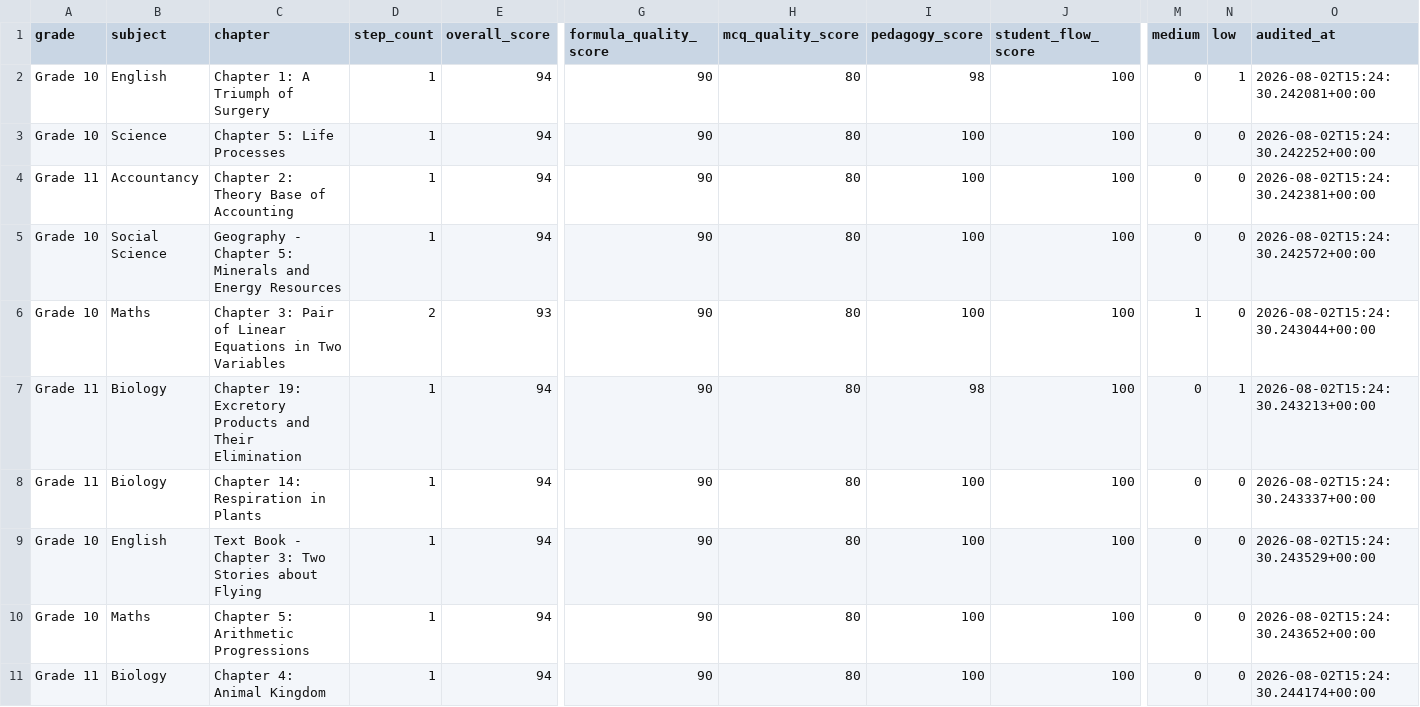
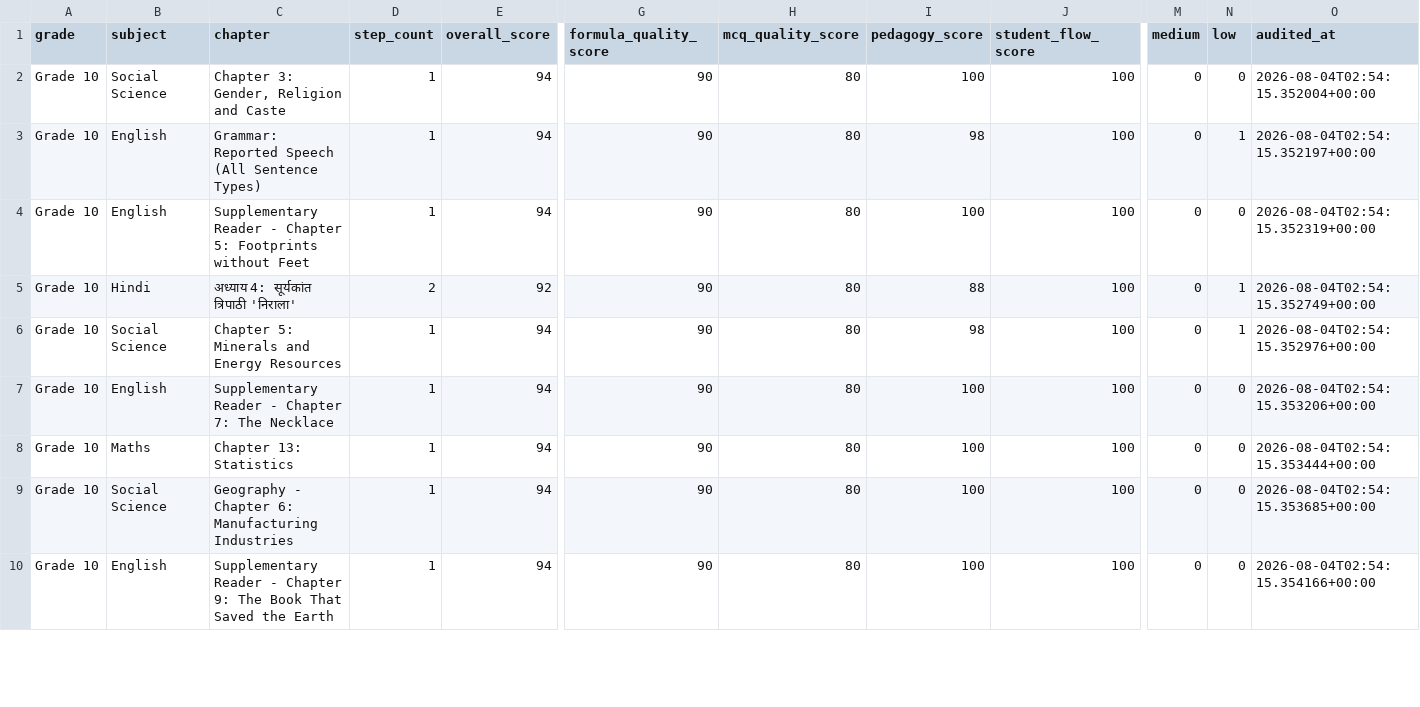
Before and after one commit to pradipbhuyan/likha-poha-ai, a CSV file: backend/reports/lesson_quality/lesson_quality_summary.csv, drawn as a sheet; only a part is shown, gaps mark what is left out; removed rows and columns are numbered as before the commit, all else as after; rows hold the shown columns only; the diff covers the shown part only; the diff names each change by its address in the sheet, - before the commit and + after, or states it on an @@ line.

```diff
--- a/backend/reports/lesson_quality/lesson_quality_summary.csv
+++ b/backend/reports/lesson_quality/lesson_quality_summary.csv
-row 2: Grade 10 | English | Chapter 1: A Triumph of Surgery | 1 | 94 | 90 | 80 | 98 | 100 | 0 | 1 | 2026-08-02T15:24:30.242081+00:00
-B2 (subject): Science
+B2 (subject): Social Science
-C2 (chapter): Chapter 5: Life Processes
+C2 (chapter): Chapter 3: Gender, Religion and Caste
-O2 (audited_at): 2026-08-02T15:24:30.242252+00:00
+O2 (audited_at): 2026-08-04T02:54:15.352004+00:00
-A3 (grade): Grade 11
+A3 (grade): Grade 10
-B3 (subject): Accountancy
+B3 (subject): English
-C3 (chapter): Chapter 2: Theory Base of Accounting
+C3 (chapter): Grammar: Reported Speech (All Sentence Types)
-I3 (pedagogy_score): 100
+I3 (pedagogy_score): 98
-N3 (low): 0
+N3 (low): 1
-O3 (audited_at): 2026-08-02T15:24:30.242381+00:00
+O3 (audited_at): 2026-08-04T02:54:15.352197+00:00
-B4 (subject): Social Science
+B4 (subject): English
-C4 (chapter): Geography - Chapter 5: Minerals and Energy Resources
+C4 (chapter): Supplementary Reader - Chapter 5: Footprints without Feet
-O4 (audited_at): 2026-08-02T15:24:30.242572+00:00
+O4 (audited_at): 2026-08-04T02:54:15.352319+00:00
-row 6: Grade 10 | Maths | Chapter 3: Pair of Linear Equations in Two Variables | 2 | 93 | 90 | 80 | 100 | 100 | 1 | 0 | 2026-08-02T15:24:30.243044+00:00
+row 5: Grade 10 | Hindi | अध्याय 4: सूर्यकांत त्रिपाठी 'निराला' | 2 | 92 | 90 | 80 | 88 | 100 | 0 | 1 | 2026-08-04T02:54:15.352749+00:00
-A6:A7 (grade): Grade 11
+A6:A7 (grade): Grade 10
-B6 (subject): Biology
+B6 (subject): Social Science
-C6 (chapter): Chapter 19: Excretory Products and Their Elimination
+C6 (chapter): Chapter 5: Minerals and Energy Resources
-O6 (audited_at): 2026-08-02T15:24:30.243213+00:00
+O6 (audited_at): 2026-08-04T02:54:15.352976+00:00
-B7 (subject): Biology
+B7 (subject): English
-C7 (chapter): Chapter 14: Respiration in Plants
+C7 (chapter): Supplementary Reader - Chapter 7: The Necklace
-O7 (audited_at): 2026-08-02T15:24:30.243337+00:00
+O7 (audited_at): 2026-08-04T02:54:15.353206+00:00
-B8 (subject): English
+B8 (subject): Maths
-C8 (chapter): Text Book - Chapter 3: Two Stories about Flying
+C8 (chapter): Chapter 13: Statistics
-O8 (audited_at): 2026-08-02T15:24:30.243529+00:00
+O8 (audited_at): 2026-08-04T02:54:15.353444+00:00
-B9 (subject): Maths
+B9 (subject): Social Science
-C9 (chapter): Chapter 5: Arithmetic Progressions
+C9 (chapter): Geography - Chapter 6: Manufacturing Industries
-O9 (audited_at): 2026-08-02T15:24:30.243652+00:00
+O9 (audited_at): 2026-08-04T02:54:15.353685+00:00
-A10 (grade): Grade 11
+A10 (grade): Grade 10
-B10 (subject): Biology
+B10 (subject): English
-C10 (chapter): Chapter 4: Animal Kingdom
+C10 (chapter): Supplementary Reader - Chapter 9: The Book That Saved the Earth
-O10 (audited_at): 2026-08-02T15:24:30.244174+00:00
+O10 (audited_at): 2026-08-04T02:54:15.354166+00:00
```
Also changed, not shown: 1 added row and 33 edited cells elsewhere in this file, 15 other files.
